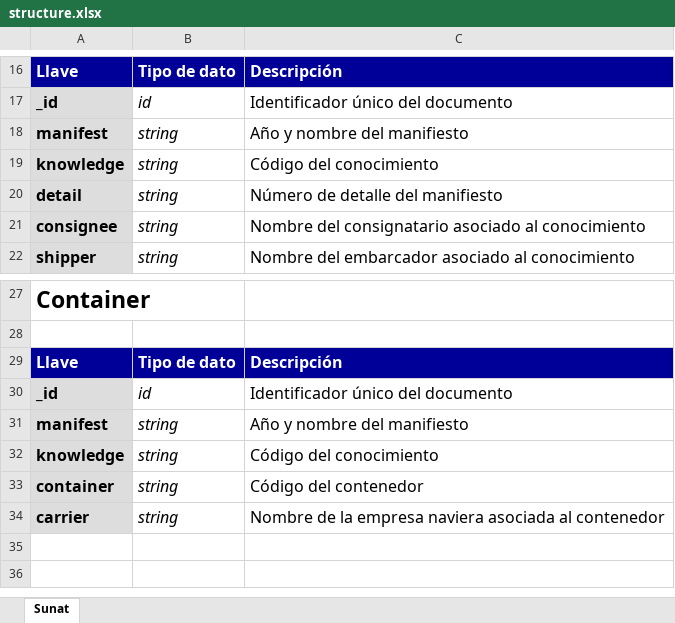
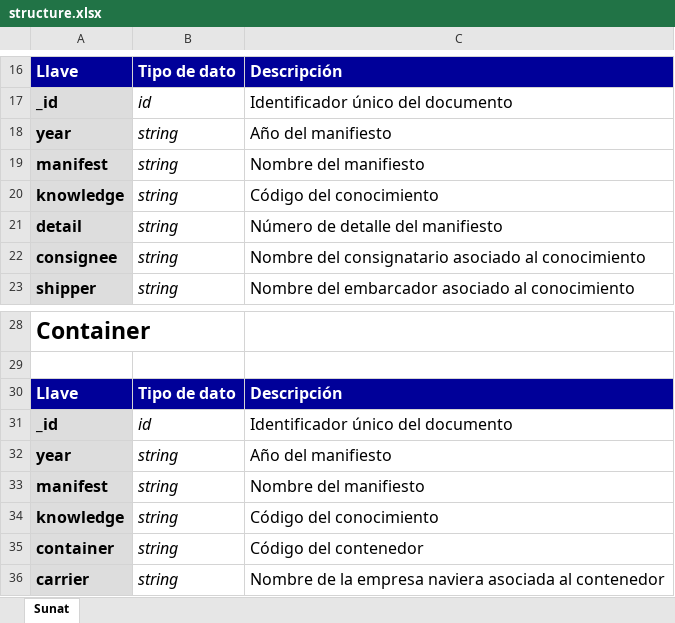
Before and after one commit to Agc96/container-tracking, an Excel workbook: scraper/db/structure.xlsx, sheet Sunat, drawn as a sheet; only a part is shown, gaps mark what is left out; values as stored, in another font and other column widths than the file's, no borders; addresses are those after the commit; the diff names each change by its address in the sheet, - before the commit and + after, or states it on an @@ line.

```diff
--- a/scraper/db/structure.xlsx (sheet Sunat)
+++ b/scraper/db/structure.xlsx (sheet Sunat)
+row 18: year | string | Año del manifiesto
-C19: Año y nombre del manifiesto
+C19: Nombre del manifiesto
+row 32: year | string | Año del manifiesto
-C33: Año y nombre del manifiesto
+C33: Nombre del manifiesto
```
Also changed, not shown: 11 other files.
